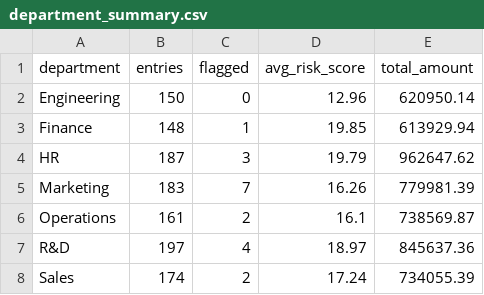
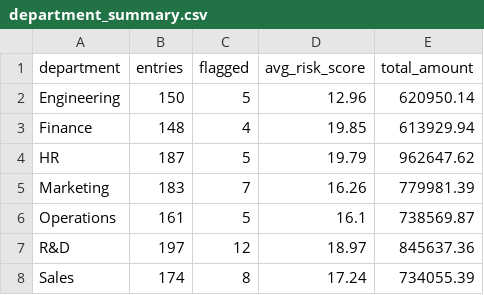
Before and after one commit to Deshraj-Jogiya/Tax-Anomaly-Audit-Pipeline, a CSV file: exports/department_summary.csv, drawn as a sheet.

Commit message:
Validate ledger entries, add a tax-rate rule layer and measure review effort
etl/validate.py checks every entry (fields, amount, date, account, duplicates, tax rate); as column operations it validates 100,000 entries in 0.06 s against 40.6 s entry by entry. The tax-rate rule joins Benford and the Isolation Forest: combined precision 97.8%, recall 95.7% (was 94.7% / 38.3%). In priority order an auditor finds 90% of anomalies after 43 entries instead of 1,108.

```diff
--- a/exports/department_summary.csv
+++ b/exports/department_summary.csv
@@ -1,8 +1,8 @@
 department,entries,flagged,avg_risk_score,total_amount
-Engineering,150,0,12.96,620950.14
-Finance,148,1,19.85,613929.94
-HR,187,3,19.79,962647.62
+Engineering,150,5,12.96,620950.14
+Finance,148,4,19.85,613929.94
+HR,187,5,19.79,962647.62
 Marketing,183,7,16.26,779981.39
-Operations,161,2,16.1,738569.87
-R&D,197,4,18.97,845637.36
-Sales,174,2,17.24,734055.39
+Operations,161,5,16.1,738569.87
+R&D,197,12,18.97,845637.36
+Sales,174,8,17.24,734055.39
```
Also changed, not shown: exports/audited_entries.csv, 12 other files.
